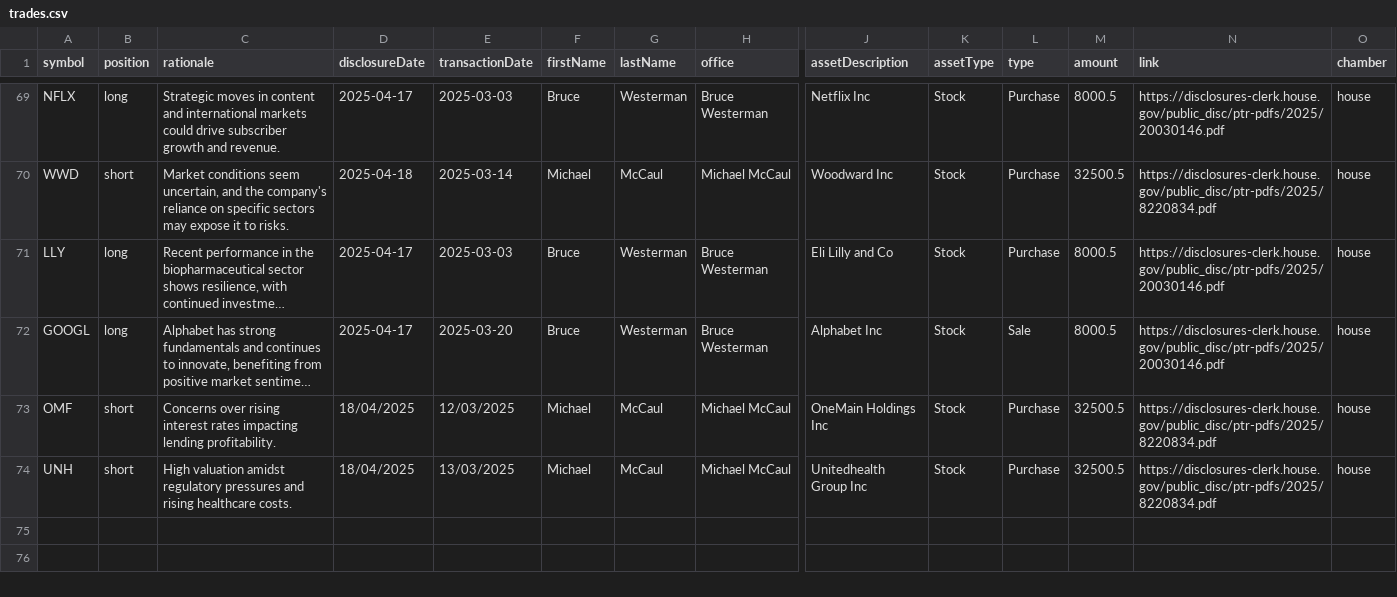
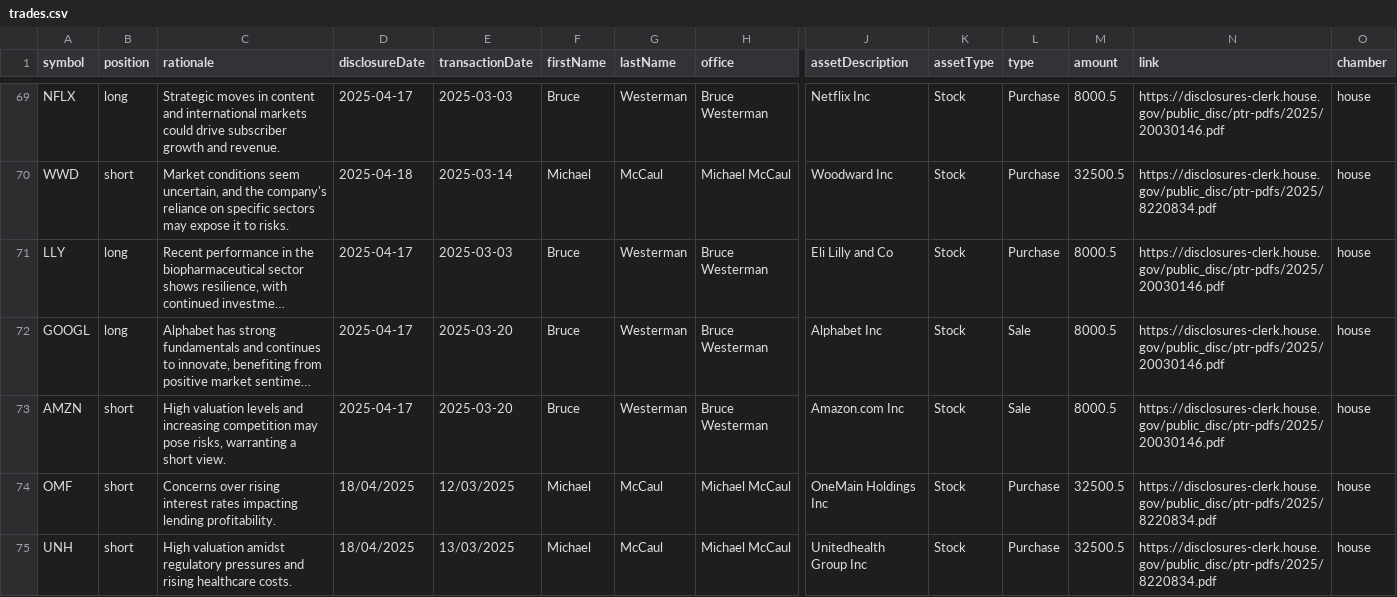
Before and after one commit to jamesgarza73/insider_bot, a CSV file: data/trades.csv, drawn as a sheet; only a part is shown, gaps mark what is left out; long unchanged cells end in …; rows hold the shown columns only; the diff names each change by its address in the sheet, - before the commit and + after, or states it on an @@ line.

Commit message:
Update trades 2025-04-23 23:55:38.673315

```diff
--- a/data/trades.csv
+++ b/data/trades.csv
+row 73: AMZN | short | High valuation levels and increasing competition may pose risks, warranting a short view. | 2025-04-17 | 2025-03-20 | Bruce | Westerman | Bruce Westerman | Amazon.com Inc | Stock | Sale | 8000.5 | https://disclosures-clerk.house.gov/public_disc/ptr-pdfs/2025/20030146.pdf | house
```
